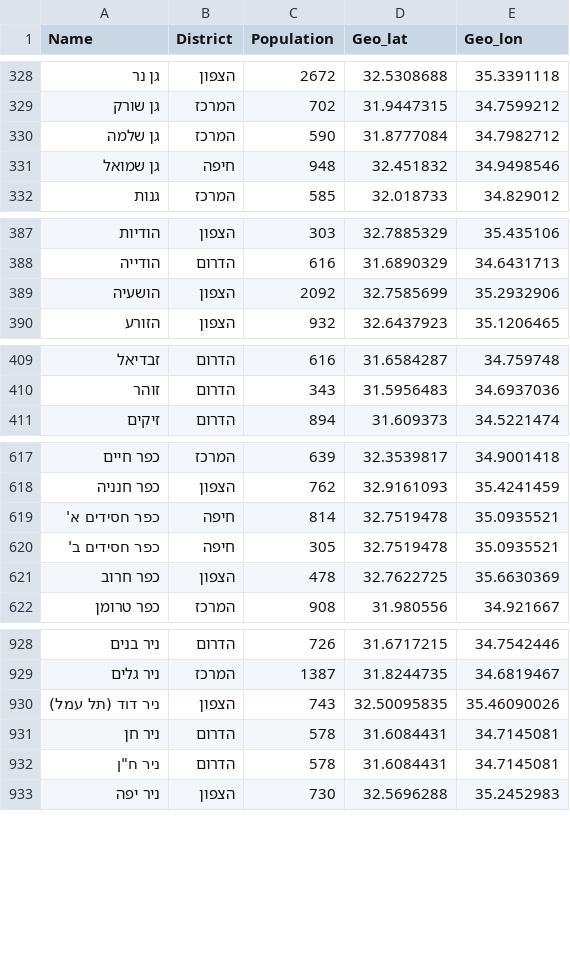
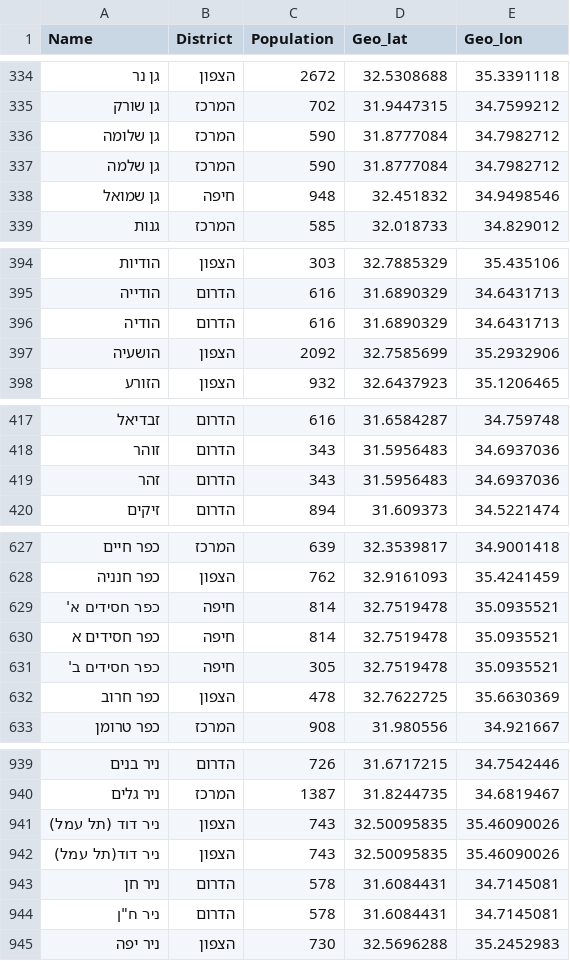
Before and after one commit to Omer-5/midrag, a CSV file: data/map/israel_towns.csv, drawn as a sheet; only a part is shown, gaps mark what is left out; the diff covers the shown part only; the diff names each change by its address in the sheet, - before the commit and + after, or states it on an @@ line.

```diff
--- a/data/map/israel_towns.csv
+++ b/data/map/israel_towns.csv
+row 336: גן שלומה | המרכז | 590 | 31.8777084 | 34.7982712
+row 396: הודיה | הדרום | 616 | 31.6890329 | 34.6431713
+row 419: זהר | הדרום | 343 | 31.5956483 | 34.6937036
+row 630: כפר חסידים א | חיפה | 814 | 32.7519478 | 35.0935521
+row 942: ניר דוד(תל עמל) | הצפון | 743 | 32.50095835 | 35.46090026
```
Also changed, not shown: 13 added rows elsewhere in this file.
